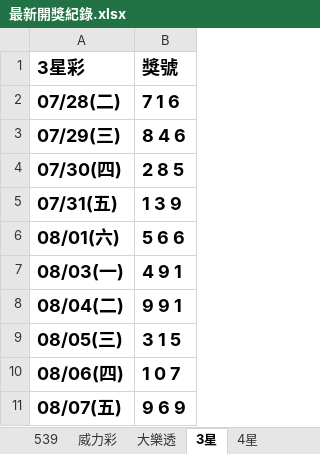
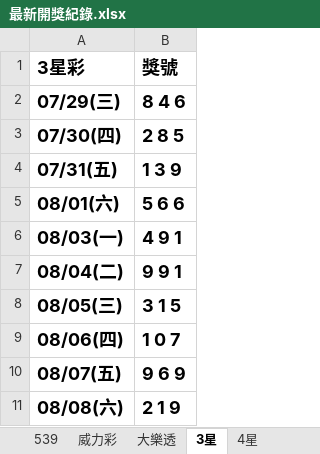
Before and after one commit to Tony-1943/taiwan-lottery, an Excel workbook: 最新開獎紀錄.xlsx, sheet 3星, drawn as a sheet; values as stored, in another font and other column widths than the file's, no borders; table styles not drawn; removed rows and columns are numbered as before the commit, all else as after; the diff names each change by its address in the sheet, - before the commit and + after, or states it on an @@ line.

```diff
--- a/最新開獎紀錄.xlsx (sheet 3星)
+++ b/最新開獎紀錄.xlsx (sheet 3星)
-row 2: 07/28(二) | 7 1 6
+row 11: 08/08(六) | 2 1 9
```
Also changed, not shown: sheet 539, sheet 4星, 3 other files.
